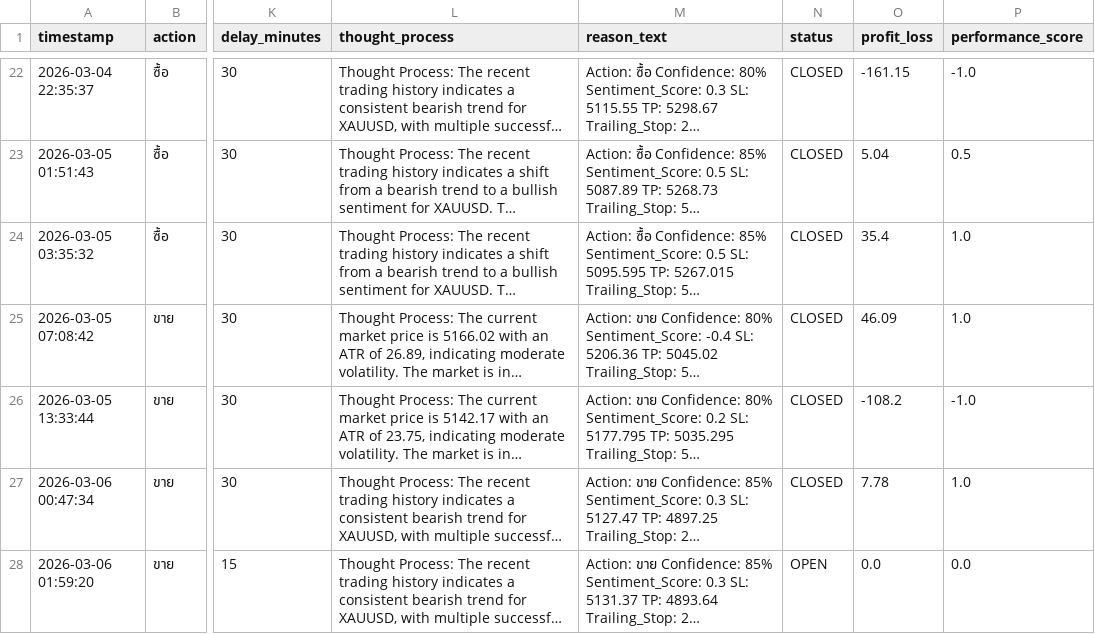
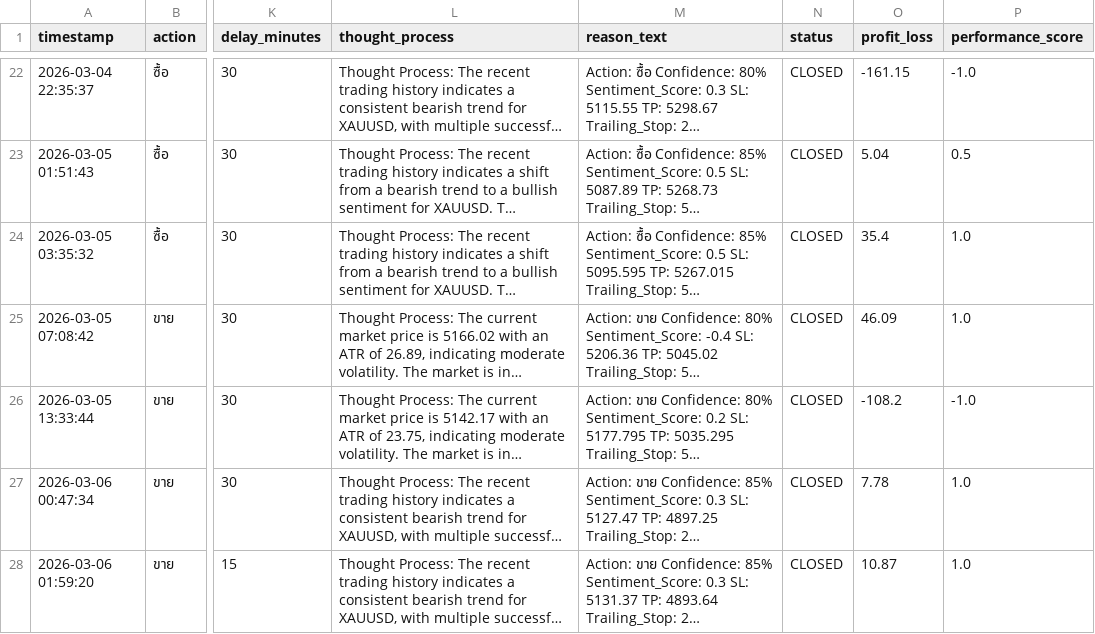
Before and after one commit to z9wins/Mairu-Dashboard, a CSV file: db_swing.csv, drawn as a sheet; only a part is shown, gaps mark what is left out; long unchanged cells end in …; the diff names each change by its address in the sheet, - before the commit and + after, or states it on an @@ line.

Commit message:
Auto-update db_swing.csv

```diff
--- a/db_swing.csv
+++ b/db_swing.csv
-N28 (status): OPEN
+N28 (status): CLOSED
-O28 (profit_loss): 0.0
+O28 (profit_loss): 10.87
-P28 (performance_score): 0.0
+P28 (performance_score): 1.0
```
